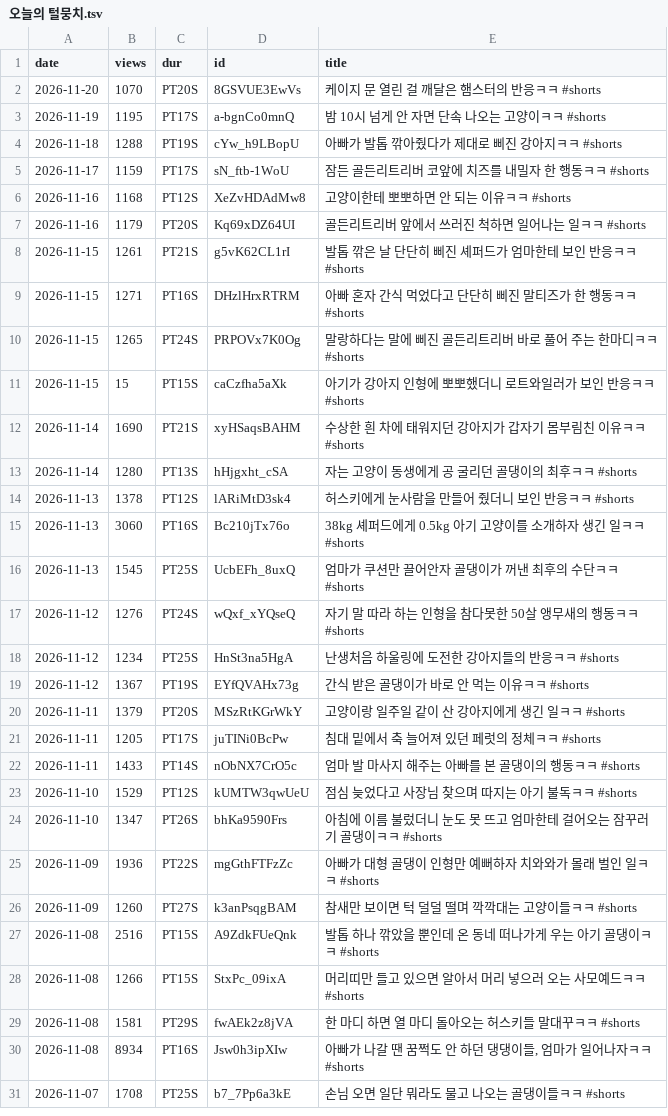
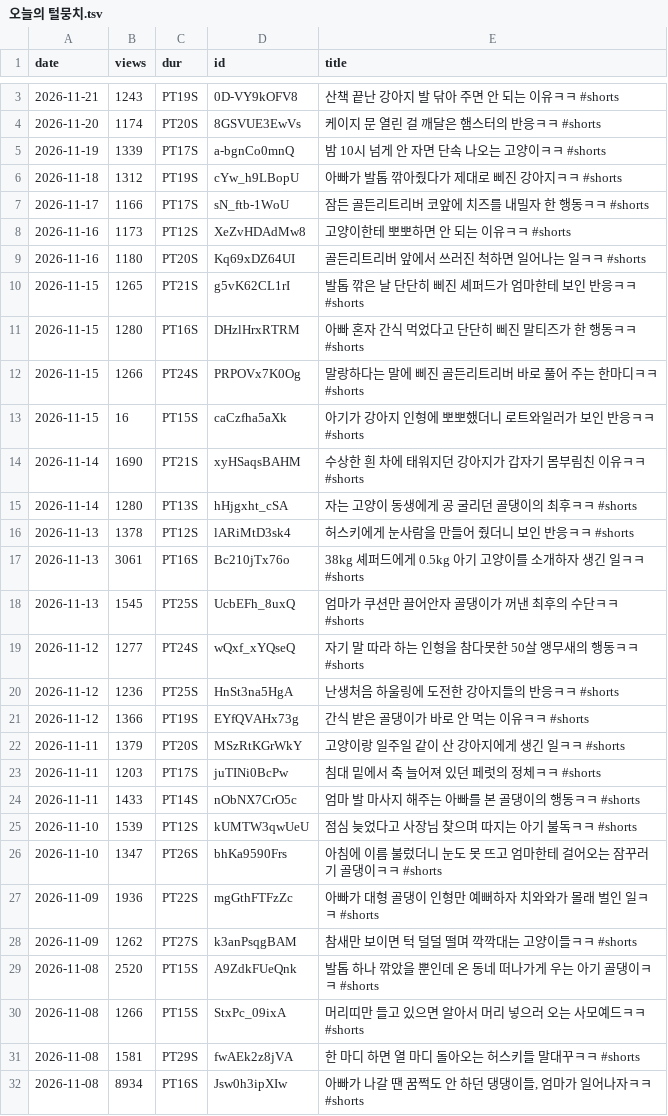
Before and after one commit to evan-stock/cardnews, a TSV file: state/bench/오늘의 털뭉치.tsv, drawn as a sheet; only a part is shown, gaps mark what is left out; the shorter side is filled out with more unchanged rows; the diff covers the shown part only.

```diff
--- a/state/bench/오늘의 털뭉치.tsv
+++ b/state/bench/오늘의 털뭉치.tsv
@@ -2,11 +3,12 @@ date	views	dur	id	title
-2026-11-20	1070	PT20S	8GSVUE3EwVs	케이지 문 열린 걸 깨달은 햄스터의 반응ㅋㅋ #shorts
-2026-11-19	1195	PT17S	a-bgnCo0mnQ	밤 10시 넘게 안 자면 단속 나오는 고양이ㅋㅋ #shorts
-2026-11-18	1288	PT19S	cYw_h9LBopU	아빠가 발톱 깎아줬다가 제대로 삐진 강아지ㅋㅋ #shorts
-2026-11-17	1159	PT17S	sN_ftb-1WoU	잠든 골든리트리버 코앞에 치즈를 내밀자 한 행동ㅋㅋ #shorts
-2026-11-16	1168	PT12S	XeZvHDAdMw8	고양이한테 뽀뽀하면 안 되는 이유ㅋㅋ #shorts
-2026-11-16	1179	PT20S	Kq69xDZ64UI	골든리트리버 앞에서 쓰러진 척하면 일어나는 일ㅋㅋ #shorts
-2026-11-15	1261	PT21S	g5vK62CL1rI	발톱 깎은 날 단단히 삐진 셰퍼드가 엄마한테 보인 반응ㅋㅋ #shorts
-2026-11-15	1271	PT16S	DHzlHrxRTRM	아빠 혼자 간식 먹었다고 단단히 삐진 말티즈가 한 행동ㅋㅋ #shorts
-2026-11-15	1265	PT24S	PRPOVx7K0Og	말랑하다는 말에 삐진 골든리트리버 바로 풀어 주는 한마디ㅋㅋ #shorts
-2026-11-15	15	PT15S	caCzfha5aXk	아기가 강아지 인형에 뽀뽀했더니 로트와일러가 보인 반응ㅋㅋ #shorts
+2026-11-21	1243	PT19S	0D-VY9kOFV8	산책 끝난 강아지 발 닦아 주면 안 되는 이유ㅋㅋ #shorts
+2026-11-20	1174	PT20S	8GSVUE3EwVs	케이지 문 열린 걸 깨달은 햄스터의 반응ㅋㅋ #shorts
+2026-11-19	1339	PT17S	a-bgnCo0mnQ	밤 10시 넘게 안 자면 단속 나오는 고양이ㅋㅋ #shorts
+2026-11-18	1312	PT19S	cYw_h9LBopU	아빠가 발톱 깎아줬다가 제대로 삐진 강아지ㅋㅋ #shorts
+2026-11-17	1166	PT17S	sN_ftb-1WoU	잠든 골든리트리버 코앞에 치즈를 내밀자 한 행동ㅋㅋ #shorts
+2026-11-16	1173	PT12S	XeZvHDAdMw8	고양이한테 뽀뽀하면 안 되는 이유ㅋㅋ #shorts
+2026-11-16	1180	PT20S	Kq69xDZ64UI	골든리트리버 앞에서 쓰러진 척하면 일어나는 일ㅋㅋ #shorts
+2026-11-15	1265	PT21S	g5vK62CL1rI	발톱 깎은 날 단단히 삐진 셰퍼드가 엄마한테 보인 반응ㅋㅋ #shorts
+2026-11-15	1280	PT16S	DHzlHrxRTRM	아빠 혼자 간식 먹었다고 단단히 삐진 말티즈가 한 행동ㅋㅋ #shorts
+2026-11-15	1266	PT24S	PRPOVx7K0Og	말랑하다는 말에 삐진 골든리트리버 바로 풀어 주는 한마디ㅋㅋ #shorts
+2026-11-15	16	PT15S	caCzfha5aXk	아기가 강아지 인형에 뽀뽀했더니 로트와일러가 보인 반응ㅋㅋ #shorts
 2026-11-14	1690	PT21S	xyHSaqsBAHM	수상한 흰 차에 태워지던 강아지가 갑자기 몸부림친 이유ㅋㅋ #shorts
@@ -14,15 +16,15 @@ date	views	dur	id	title
 2026-11-13	1378	PT12S	lARiMtD3sk4	허스키에게 눈사람을 만들어 줬더니 보인 반응ㅋㅋ #shorts
-2026-11-13	3060	PT16S	Bc210jTx76o	38kg 셰퍼드에게 0.5kg 아기 고양이를 소개하자 생긴 일ㅋㅋ #shorts
+2026-11-13	3061	PT16S	Bc210jTx76o	38kg 셰퍼드에게 0.5kg 아기 고양이를 소개하자 생긴 일ㅋㅋ #shorts
 2026-11-13	1545	PT25S	UcbEFh_8uxQ	엄마가 쿠션만 끌어안자 골댕이가 꺼낸 최후의 수단ㅋㅋ #shorts
-2026-11-12	1276	PT24S	wQxf_xYQseQ	자기 말 따라 하는 인형을 참다못한 50살 앵무새의 행동ㅋㅋ #shorts
-2026-11-12	1234	PT25S	HnSt3na5HgA	난생처음 하울링에 도전한 강아지들의 반응ㅋㅋ #shorts
-2026-11-12	1367	PT19S	EYfQVAHx73g	간식 받은 골댕이가 바로 안 먹는 이유ㅋㅋ #shorts
+2026-11-12	1277	PT24S	wQxf_xYQseQ	자기 말 따라 하는 인형을 참다못한 50살 앵무새의 행동ㅋㅋ #shorts
+2026-11-12	1236	PT25S	HnSt3na5HgA	난생처음 하울링에 도전한 강아지들의 반응ㅋㅋ #shorts
+2026-11-12	1366	PT19S	EYfQVAHx73g	간식 받은 골댕이가 바로 안 먹는 이유ㅋㅋ #shorts
 2026-11-11	1379	PT20S	MSzRtKGrWkY	고양이랑 일주일 같이 산 강아지에게 생긴 일ㅋㅋ #shorts
-2026-11-11	1205	PT17S	juTINi0BcPw	침대 밑에서 축 늘어져 있던 페럿의 정체ㅋㅋ #shorts
+2026-11-11	1203	PT17S	juTINi0BcPw	침대 밑에서 축 늘어져 있던 페럿의 정체ㅋㅋ #shorts
 2026-11-11	1433	PT14S	nObNX7CrO5c	엄마 발 마사지 해주는 아빠를 본 골댕이의 행동ㅋㅋ #shorts
-2026-11-10	1529	PT12S	kUMTW3qwUeU	점심 늦었다고 사장님 찾으며 따지는 아기 불독ㅋㅋ #shorts
+2026-11-10	1539	PT12S	kUMTW3qwUeU	점심 늦었다고 사장님 찾으며 따지는 아기 불독ㅋㅋ #shorts
 2026-11-10	1347	PT26S	bhKa9590Frs	아침에 이름 불렀더니 눈도 못 뜨고 엄마한테 걸어오는 잠꾸러기 골댕이ㅋㅋ #shorts
 2026-11-09	1936	PT22S	mgGthFTFzZc	아빠가 대형 골댕이 인형만 예뻐하자 치와와가 몰래 벌인 일ㅋㅋ #shorts
-2026-11-09	1260	PT27S	k3anPsqgBAM	참새만 보이면 턱 덜덜 떨며 깍깍대는 고양이들ㅋㅋ #shorts
-2026-11-08	2516	PT15S	A9ZdkFUeQnk	발톱 하나 깎았을 뿐인데 온 동네 떠나가게 우는 아기 골댕이ㅋㅋ #shorts
+2026-11-09	1262	PT27S	k3anPsqgBAM	참새만 보이면 턱 덜덜 떨며 깍깍대는 고양이들ㅋㅋ #shorts
+2026-11-08	2520	PT15S	A9ZdkFUeQnk	발톱 하나 깎았을 뿐인데 온 동네 떠나가게 우는 아기 골댕이ㅋㅋ #shorts
 2026-11-08	1266	PT15S	StxPc_09ixA	머리띠만 들고 있으면 알아서 머리 넣으러 오는 사모예드ㅋㅋ #shorts
```
Also changed, not shown: 1 added row and 30 edited cells elsewhere in this file, 4 other files.
